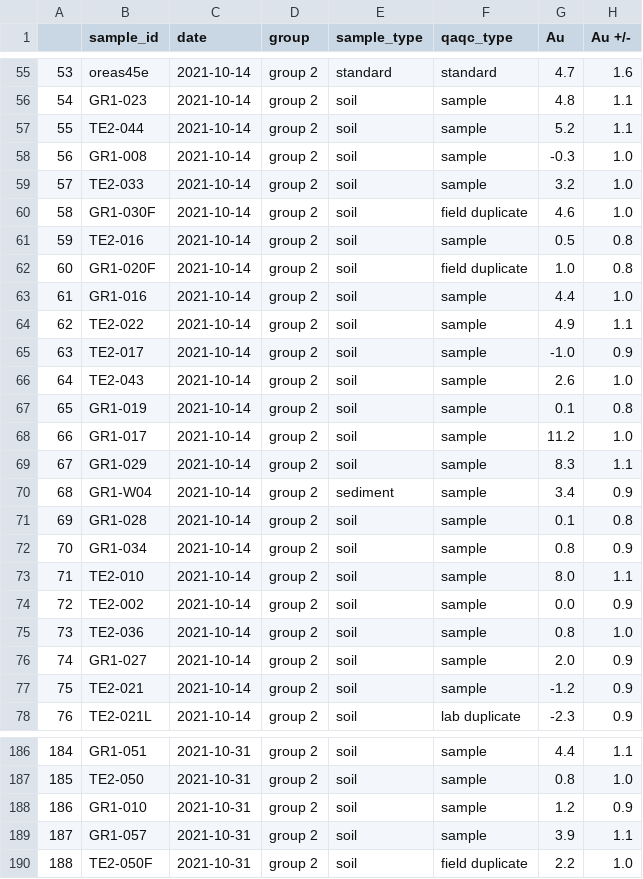
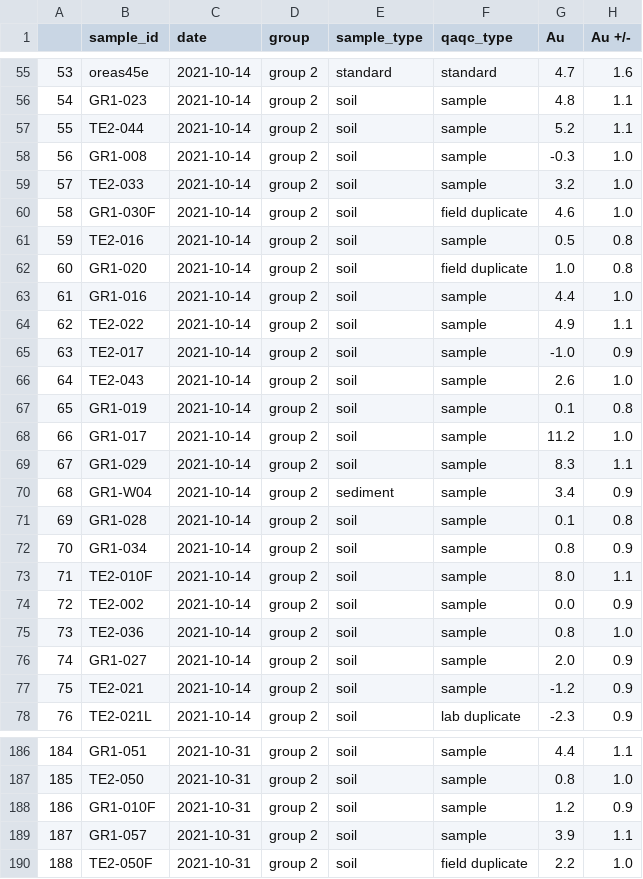
Before and after one commit to cardinalgeo/EPSC-552-Mont-St-Hilaire, a CSV file: data/interim/xrf_data_clean.csv, drawn as a sheet; only a part is shown, gaps mark what is left out; the diff names each change by its address in the sheet, - before the commit and + after, or states it on an @@ line.

Commit message:
for field duplicate pairs in which duplicate and parent samples were not given distinct sample IDs, assign one the duplicate ID and the other the parent ID

```diff
--- a/data/interim/xrf_data_clean.csv
+++ b/data/interim/xrf_data_clean.csv
-B62 (sample_id): GR1-020F
+B62 (sample_id): GR1-020
-B73 (sample_id): TE2-010
+B73 (sample_id): TE2-010F
-B188 (sample_id): GR1-010
+B188 (sample_id): GR1-010F
```
Also changed, not shown: 1 other file.
